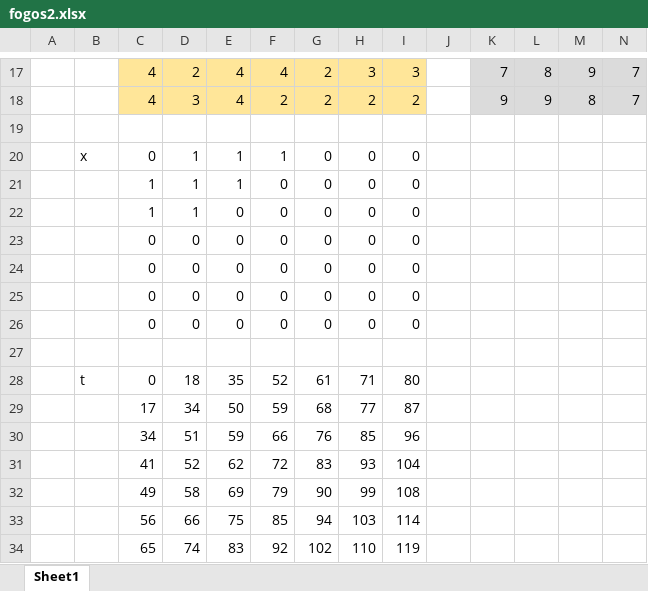
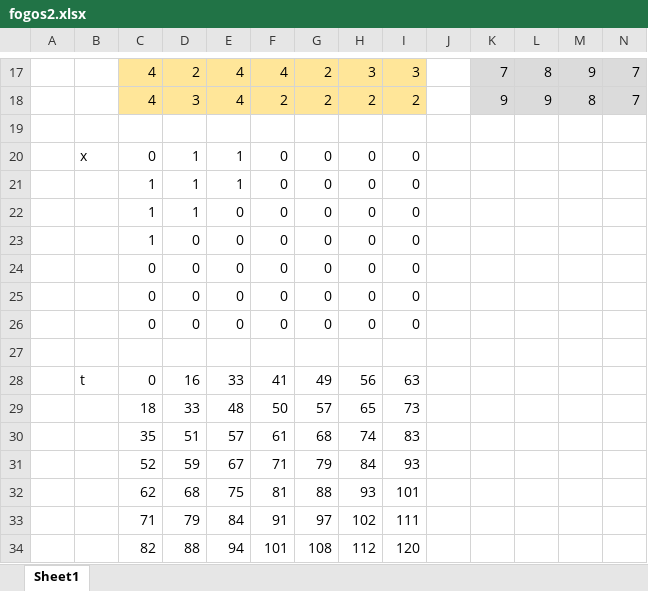
Before and after one commit to alves-luis/mdio-forest_fire, an Excel workbook: fogos2/fogos2.xlsx, sheet Sheet1, drawn as a sheet; only a part is shown, gaps mark what is left out; values as stored, in another font and other column widths than the file's, no borders; removed rows and columns are numbered as before the commit, all else as after; rows hold the shown columns only; the diff names each change by its address in the sheet, - before the commit and + after, or states it on an @@ line.

```diff
--- a/fogos2/fogos2.xlsx (sheet Sheet1)
+++ b/fogos2/fogos2.xlsx (sheet Sheet1)
-F20: 1
+F20: 0
-C23: 0
+C23: 1
-row 28:  | t | 0 | 18 | 35 | 52 | 61 | 71 | 80
-row 29:  |  | 17 | 34 | 50 | 59 | 68 | 77 | 87
-row 30:  |  | 34 | 51 | 59 | 66 | 76 | 85 | 96
-row 31:  |  | 41 | 52 | 62 | 72 | 83 | 93 | 104
-row 32:  |  | 49 | 58 | 69 | 79 | 90 | 99 | 108
-row 33:  |  | 56 | 66 | 75 | 85 | 94 | 103 | 114
-row 34:  |  | 65 | 74 | 83 | 92 | 102 | 110 | 119
+row 28:  | t | 0 | 16 | 33 | 41 | 49 | 56 | 63
+row 29:  |  | 18 | 33 | 48 | 50 | 57 | 65 | 73
+row 30:  |  | 35 | 51 | 57 | 61 | 68 | 74 | 83
+row 31:  |  | 52 | 59 | 67 | 71 | 79 | 84 | 93
+row 32:  |  | 62 | 68 | 75 | 81 | 88 | 93 | 101
+row 33:  |  | 71 | 79 | 84 | 91 | 97 | 102 | 111
+row 34:  |  | 82 | 88 | 94 | 101 | 108 | 112 | 120
```
Also changed, not shown: 6 other files.
